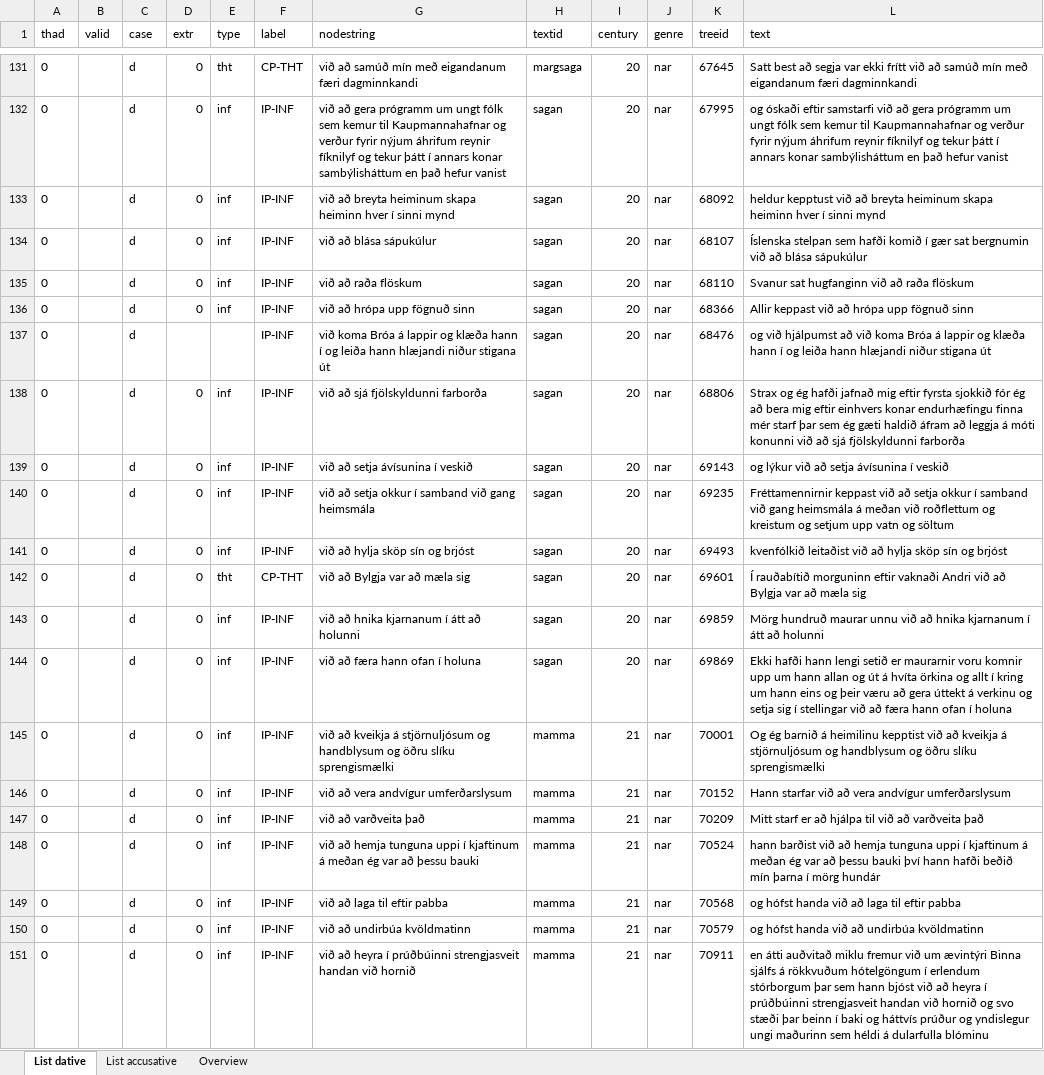
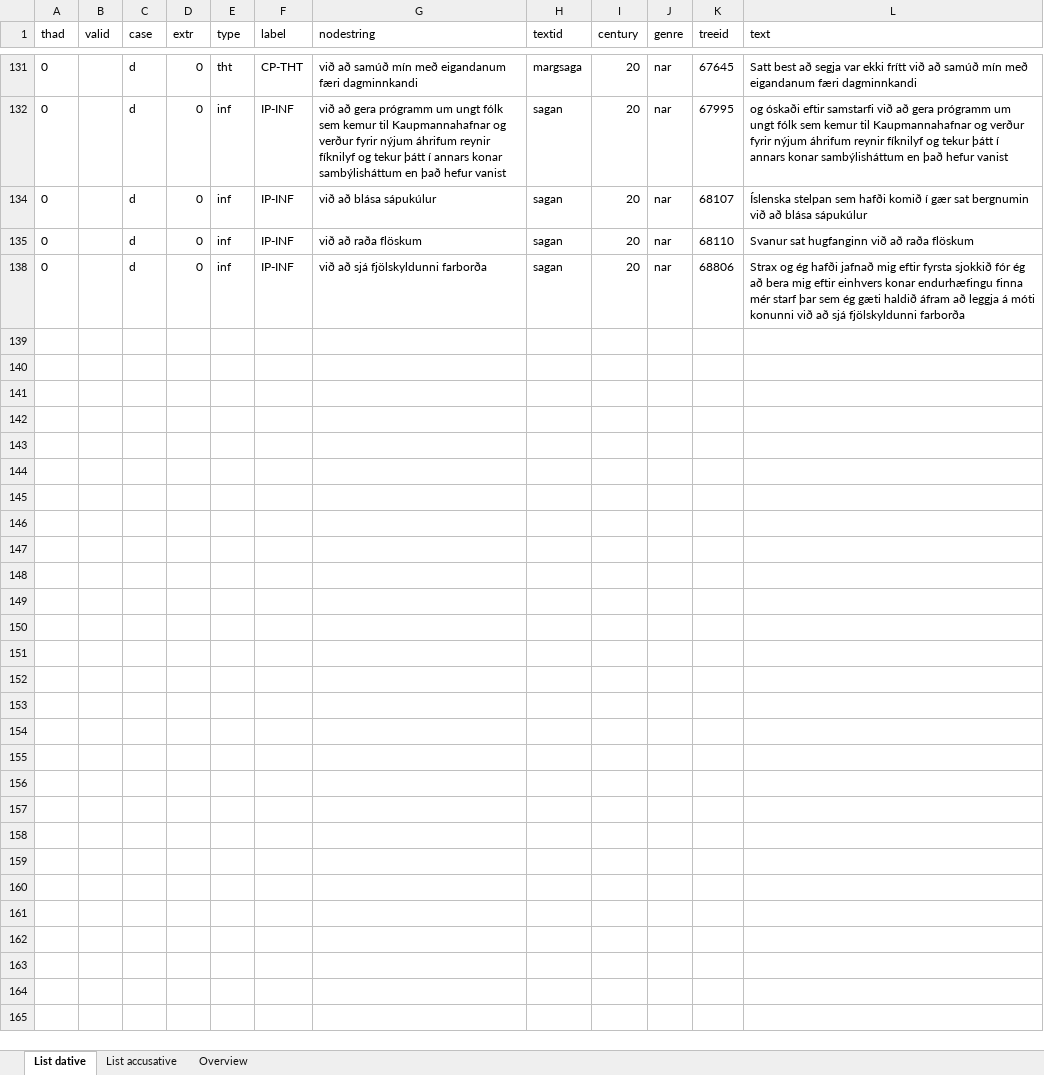
Before and after one commit to mirkogarofalo/icenomcl, an Excel workbook: IcePaHC/IcePaHC - við.xlsx, sheet List dative, drawn as a sheet; only a part is shown, gaps mark what is left out; values as stored, in another font and other column widths than the file's, no borders; the diff covers the shown part only; the diff names each change by its address in the sheet, - before the commit and + after, or states it on an @@ line.

```diff
--- a/IcePaHC/IcePaHC - við.xlsx (sheet List dative)
+++ b/IcePaHC/IcePaHC - við.xlsx (sheet List dative)
-row 133: 0 |  | d | 0 | inf | IP-INF | við að breyta heiminum skapa heiminn hver í sinni mynd | sagan | 20 | nar | 68092 | heldur kepptust við að breyta heiminum skapa heiminn hver í sinni mynd
-row 136: 0 |  | d | 0 | inf | IP-INF | við að hrópa upp fögnuð sinn | sagan | 20 | nar | 68366 | Allir keppast við að hrópa upp fögnuð sinn
-row 137: 0 |  | d |  |  | IP-INF | við koma Bróa á lappir og klæða hann í og leiða hann hlæjandi niður stigana út | sagan | 20 | nar | 68476 | og við hjálpumst að við koma Bróa á lappir og klæða hann í og leiða hann hlæjandi niður stigana út
-row 139: 0 |  | d | 0 | inf | IP-INF | við að setja ávísunina í veskið | sagan | 20 | nar | 69143 | og lýkur við að setja ávísunina í veskið
-row 140: 0 |  | d | 0 | inf | IP-INF | við að setja okkur í samband við gang heimsmála | sagan | 20 | nar | 69235 | Fréttamennirnir keppast við að setja okkur í samband við gang heimsmála á meðan við roðflettum og kreistum og setjum upp vatn og söltum
-row 141: 0 |  | d | 0 | inf | IP-INF | við að hylja sköp sín og brjóst | sagan | 20 | nar | 69493 | kvenfólkið leitaðist við að hylja sköp sín og brjóst
-row 142: 0 |  | d | 0 | tht | CP-THT | við að Bylgja var að mæla sig | sagan | 20 | nar | 69601 | Í rauðabítið morguninn eftir vaknaði Andri við að Bylgja var að mæla sig
-row 143: 0 |  | d | 0 | inf | IP-INF | við að hnika kjarnanum í átt að holunni | sagan | 20 | nar | 69859 | Mörg hundruð maurar unnu við að hnika kjarnanum í átt að holunni
-row 144: 0 |  | d | 0 | inf | IP-INF | við að færa hann ofan í holuna | sagan | 20 | nar | 69869 | Ekki hafði hann lengi setið er maurarnir voru komnir upp um hann allan og út á hvíta örkina og allt í kring um hann eins og þeir væru að gera úttekt á verkinu og setja sig í stellingar við að færa hann ofan í holuna
-row 145: 0 |  | d | 0 | inf | IP-INF | við að kveikja á stjörnuljósum og handblysum og öðru slíku sprengismælki | mamma | 21 | nar | 70001 | Og ég barnið á heimilinu kepptist við að kveikja á stjörnuljósum og handblysum og öðru slíku sprengismælki
-row 146: 0 |  | d | 0 | inf | IP-INF | við að vera andvígur umferðarslysum | mamma | 21 | nar | 70152 | Hann starfar við að vera andvígur umferðarslysum
-row 147: 0 |  | d | 0 | inf | IP-INF | við að varðveita það | mamma | 21 | nar | 70209 | Mitt starf er að hjálpa til við að varðveita það
-row 148: 0 |  | d | 0 | inf | IP-INF | við að hemja tunguna uppi í kjaftinum á meðan ég var að þessu bauki | mamma | 21 | nar | 70524 | hann barðist við að hemja tunguna uppi í kjaftinum á meðan ég var að þessu bauki því hann hafði beðið mín þarna í mörg hundár
-row 149: 0 |  | d | 0 | inf | IP-INF | við að laga til eftir pabba | mamma | 21 | nar | 70568 | og hófst handa við að laga til eftir pabba
-row 150: 0 |  | d | 0 | inf | IP-INF | við að undirbúa kvöldmatinn | mamma | 21 | nar | 70579 | og hófst handa við að undirbúa kvöldmatinn
-row 151: 0 |  | d | 0 | inf | IP-INF | við að heyra í prúðbúinni strengjasveit handan við hornið | mamma | 21 | nar | 70911 | en átti auðvitað miklu fremur við um ævintýri Binna sjálfs á rökkvuðum hótelgöngum í erlendum stórborgum þar sem hann bjóst við að heyra í prúðbúinni strengjasveit handan við hornið og svo stæði þar beinn í baki og háttvís prúður og yndislegur ungi maðurinn sem héldi á dularfulla blóminu
```
Also changed, not shown: 21 removed rows, 91 hidden or unhidden rows and 2 edited cells elsewhere in this sheet, sheet List accusative, sheet Overview, hidden cells.
